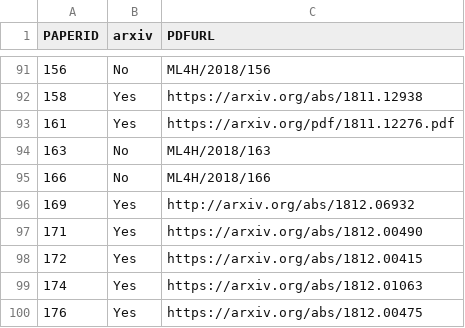
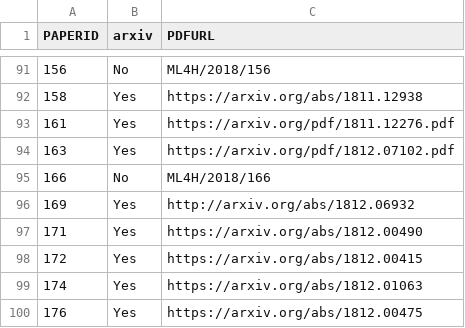
Before and after one commit to ml4health/ml4health.github.io, a CSV file: 2018_content/organizer_data/camera_ready.csv, drawn as a sheet; only a part is shown, gaps mark what is left out.

Commit message:
Add arxiv for paper 163

```diff
--- a/2018_content/organizer_data/camera_ready.csv
+++ b/2018_content/organizer_data/camera_ready.csv
@@ -93,3 +93,3 @@ PAPERID,arxiv,PDFURL
 161,Yes,https://arxiv.org/pdf/1811.12276.pdf
-163,No,ML4H/2018/163
+163,Yes,https://arxiv.org/pdf/1812.07102.pdf
 166,No,ML4H/2018/166
```
Also changed, not shown: 2 other files.
